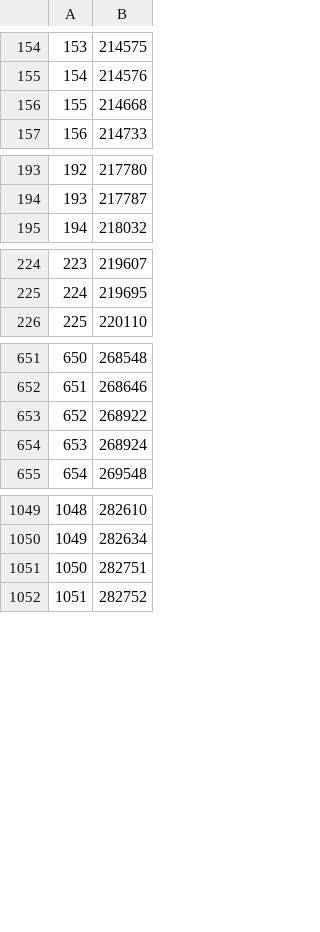
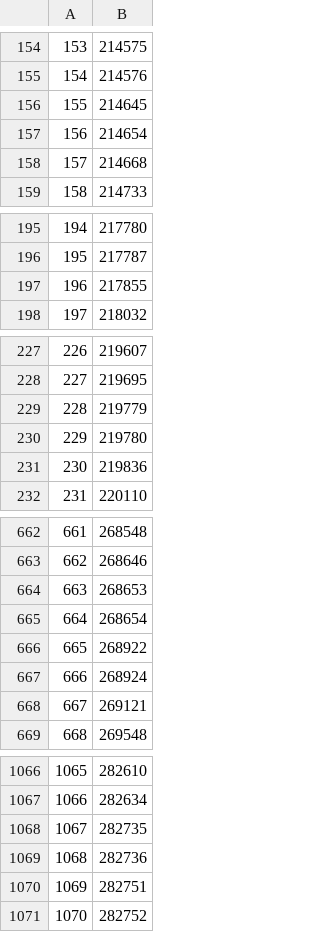
Before and after one commit to manman4/OEIS_02, a CSV file: sequence_list.csv, drawn as a sheet; only a part is shown, gaps mark what is left out; addresses are those after the commit; the diff covers the shown part only; the diff names each change by its address in the sheet, - before the commit and + after, or states it on an @@ line.

```diff
--- a/sequence_list.csv
+++ b/sequence_list.csv
+row 156: 155 | 214645
+row 157: 156 | 214654
@@ column A renumbered from row 158 down @@
+row 197: 196 | 217855
+row 229: 228 | 219779
+row 230: 229 | 219780
+row 231: 230 | 219836
+row 664: 663 | 268653
+row 665: 664 | 268654
+row 668: 667 | 269121
+row 1068: 1067 | 282735
+row 1069: 1068 | 282736
```
Also changed, not shown: 8 added rows and 1 edited cell elsewhere in this file, 1 other file.
